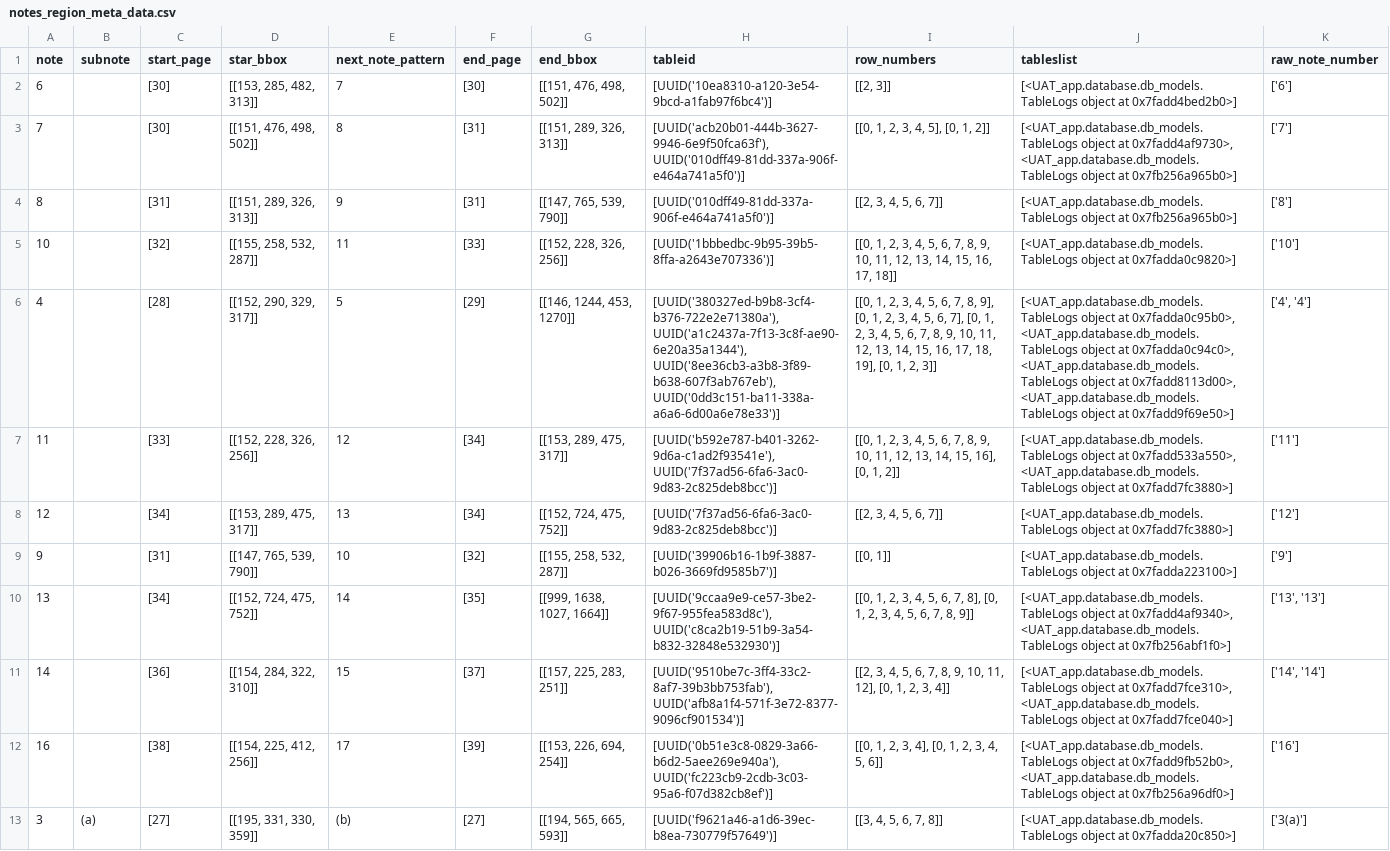
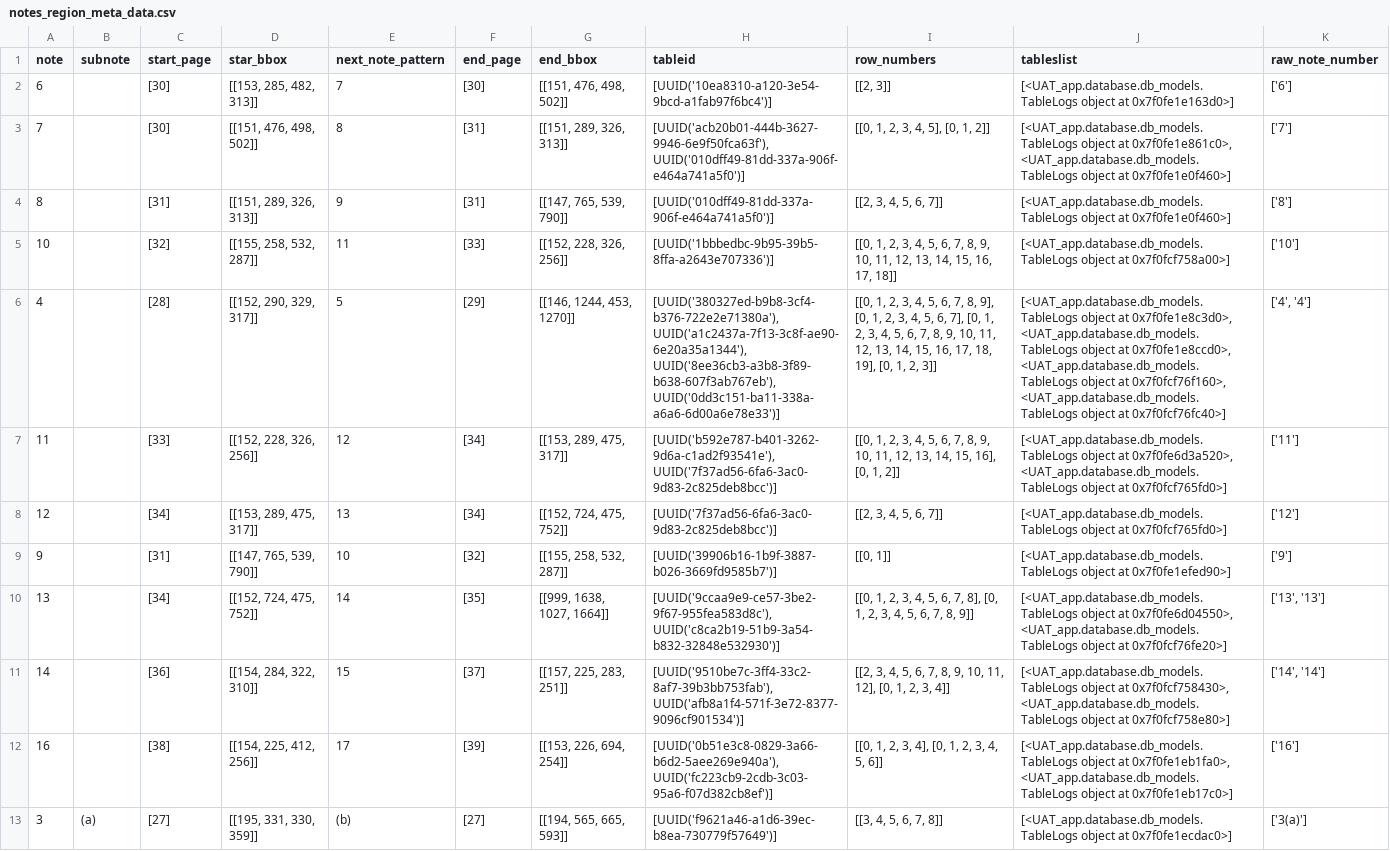
Before and after one commit to AI-paltan/crm_syd_main_app_2, a CSV file: LOGS/e049a2dc-142b-42bb-9b9a-590ef739d270/main_page_service_output/notes_region_meta_data.csv, drawn as a sheet; the diff names each change by its address in the sheet, - before the commit and + after, or states it on an @@ line.

```diff
--- a/LOGS/e049a2dc-142b-42bb-9b9a-590ef739d270/main_page_service_output/notes_region_meta_data.csv
+++ b/LOGS/e049a2dc-142b-42bb-9b9a-590ef739d270/main_page_service_output/notes_region_meta_data.csv
-J2 (tableslist): …object at 0x7fadd4bed2b0>]
+J2 (tableslist): …object at 0x7f0fe1e163d0>]
-J3 (tableslist): …object at 0x7fadd4af9730>, <UAT_app.database.db_models.TableLogs object at 0x7fb256a965b0>]
+J3 (tableslist): …object at 0x7f0fe1e861c0>, <UAT_app.database.db_models.TableLogs object at 0x7f0fe1e0f460>]
-J4 (tableslist): …object at 0x7fb256a965b0>]
+J4 (tableslist): …object at 0x7f0fe1e0f460>]
-J5 (tableslist): …object at 0x7fadda0c9820>]
+J5 (tableslist): …object at 0x7f0fcf758a00>]
-J6 (tableslist): …object at 0x7fadda0c95b0>, <UAT_app.database.db_models.TableLogs object at 0x7fadda0c94c0>, <UAT_app.database.db_models.TableLogs object at 0x7fadd8113d00>, <UAT_app.database.db_models.TableLogs object at 0x7fadd9f69e50>]
+J6 (tableslist): …object at 0x7f0fe1e8c3d0>, <UAT_app.database.db_models.TableLogs object at 0x7f0fe1e8ccd0>, <UAT_app.database.db_models.TableLogs object at 0x7f0fcf76f160>, <UAT_app.database.db_models.TableLogs object at 0x7f0fcf76fc40>]
-J7 (tableslist): …object at 0x7fadd533a550>, <UAT_app.database.db_models.TableLogs object at 0x7fadd7fc3880>]
+J7 (tableslist): …object at 0x7f0fe6d3a520>, <UAT_app.database.db_models.TableLogs object at 0x7f0fcf765fd0>]
-J8 (tableslist): …object at 0x7fadd7fc3880>]
+J8 (tableslist): …object at 0x7f0fcf765fd0>]
-J9 (tableslist): …object at 0x7fadda223100>]
+J9 (tableslist): …object at 0x7f0fe1efed90>]
-J10 (tableslist): …object at 0x7fadd4af9340>, <UAT_app.database.db_models.TableLogs object at 0x7fb256abf1f0>]
+J10 (tableslist): …object at 0x7f0fe6d04550>, <UAT_app.database.db_models.TableLogs object at 0x7f0fcf76fe20>]
-J11 (tableslist): …object at 0x7fadd7fce310>, <UAT_app.database.db_models.TableLogs object at 0x7fadd7fce040>]
+J11 (tableslist): …object at 0x7f0fcf758430>, <UAT_app.database.db_models.TableLogs object at 0x7f0fcf758e80>]
-J12 (tableslist): …object at 0x7fadd9fb52b0>, <UAT_app.database.db_models.TableLogs object at 0x7fb256a96df0>]
+J12 (tableslist): …object at 0x7f0fe1eb1fa0>, <UAT_app.database.db_models.TableLogs object at 0x7f0fe1eb17c0>]
-J13 (tableslist): …object at 0x7fadda20c850>]
+J13 (tableslist): …object at 0x7f0fe1ecdac0>]
```
Also changed, not shown: 20 other files.
